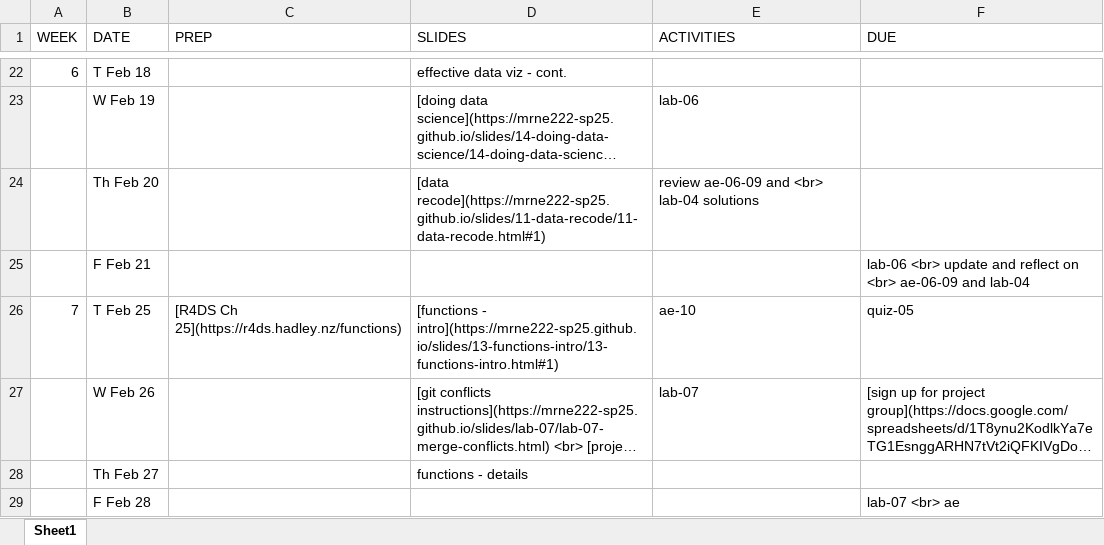
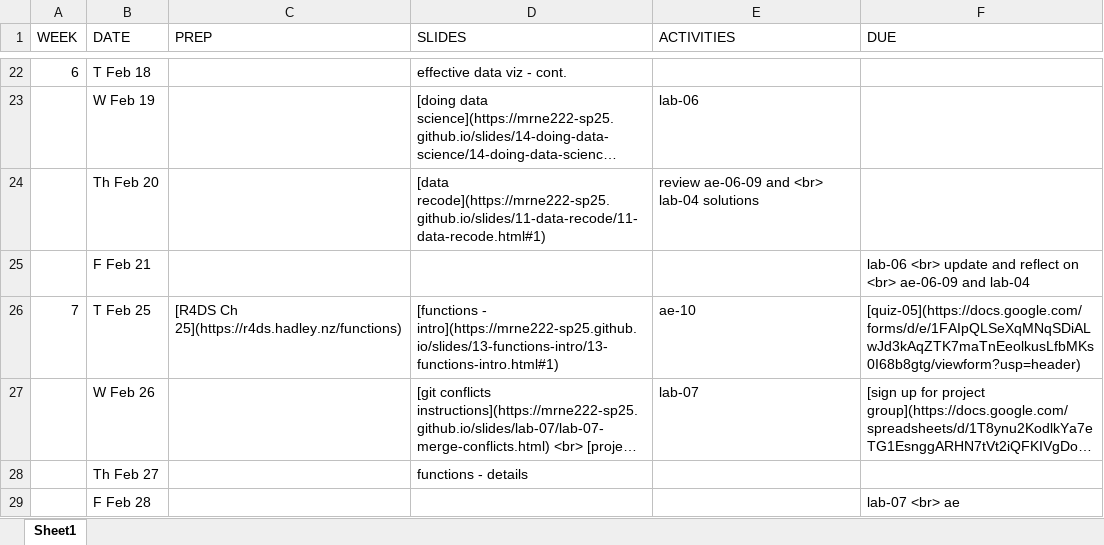
Before and after one commit to MRNE222-sp25/website, an Excel workbook: schedule.xlsx, sheet Sheet1, drawn as a sheet; only a part is shown, gaps mark what is left out; long unchanged cells end in …; values as stored, in another font and other column widths than the file's, no borders; the diff names each change by its address in the sheet, - before the commit and + after, or states it on an @@ line.

Commit message:
add quiz

```diff
--- a/schedule.xlsx (sheet Sheet1)
+++ b/schedule.xlsx (sheet Sheet1)
-F26 (DUE): quiz-05
+F26 (DUE): [quiz-05](https://docs.google.com/forms/d/e/1FAIpQLSeXqMNqSDiALwJd3kAqZTK7maTnEeolkusLfbMKs0I68b8gtg/viewform?usp=header)
```
Also changed, not shown: 3 other files.
